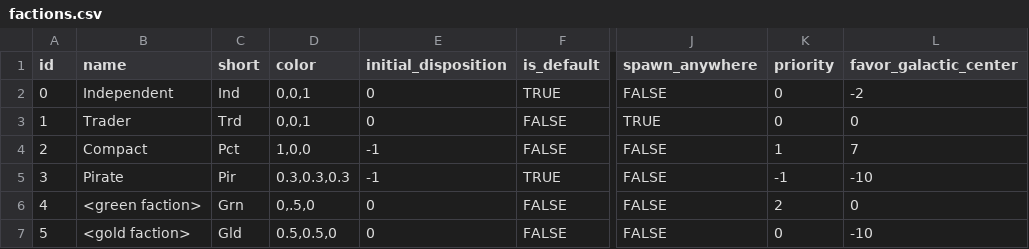
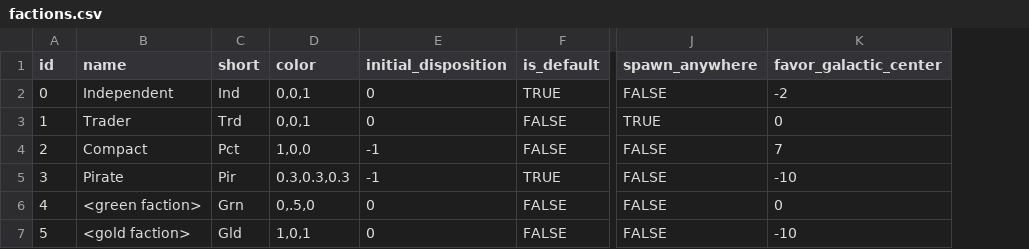
Before and after one commit to EamonnMR/mpevmvp, a CSV file: data/factions.csv, drawn as a sheet; only a part is shown, gaps mark what is left out; the diff names each change by its address in the sheet, - before the commit and + after, or states it on an @@ line.

```diff
--- a/data/factions.csv
+++ b/data/factions.csv
-column K (priority), rows 2-7: 0 | 0 | 1 | -1 | 2 | 0
-D7 (color): 0.5,0.5,0
+D7 (color): 1,0,1
```
Also changed, not shown: data/spob_types.csv, 22 other files.
